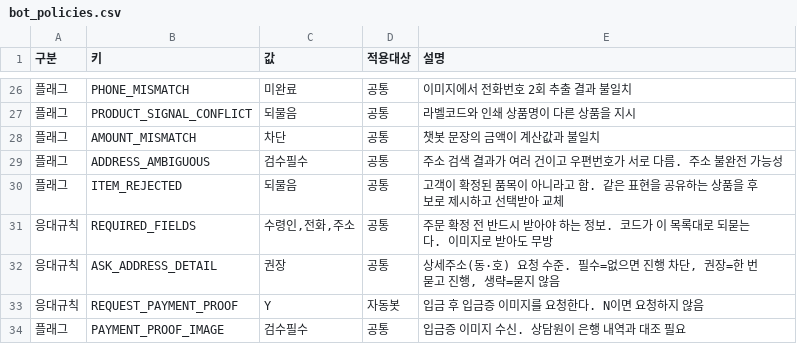
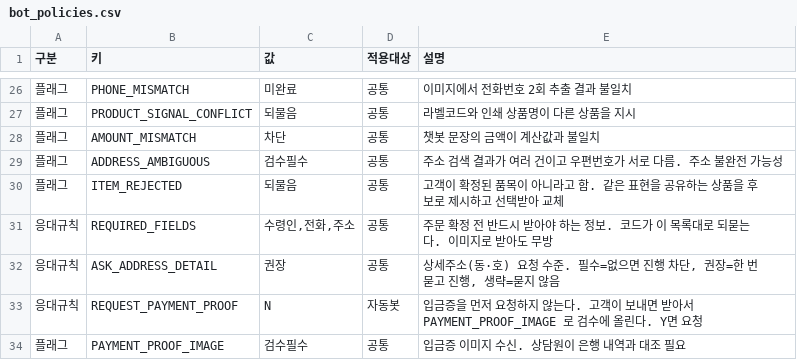
Before and after one commit to jihyun-blip/test123, a CSV file: sheets/momo_bot_policies/bot_policies.csv, drawn as a sheet; only a part is shown, gaps mark what is left out.

Commit message:
입금증을 먼저 요청하지 않도록 지침 기본값 변경

```diff
--- a/sheets/momo_bot_policies/bot_policies.csv
+++ b/sheets/momo_bot_policies/bot_policies.csv
@@ -32,3 +32,3 @@
 응대규칙,ASK_ADDRESS_DETAIL,권장,공통,"상세주소(동·호) 요청 수준. 필수=없으면 진행 차단, 권장=한 번 묻고 진행, 생략=묻지 않음"
-응대규칙,REQUEST_PAYMENT_PROOF,Y,자동봇,입금 후 입금증 이미지를 요청한다. N이면 요청하지 않음
+응대규칙,REQUEST_PAYMENT_PROOF,N,자동봇,입금증을 먼저 요청하지 않는다. 고객이 보내면 받아서 PAYMENT_PROOF_IMAGE 로 검수에 올린다. Y면 요청
 플래그,PAYMENT_PROOF_IMAGE,검수필수,공통,입금증 이미지 수신. 상담원이 은행 내역과 대조 필요
```
